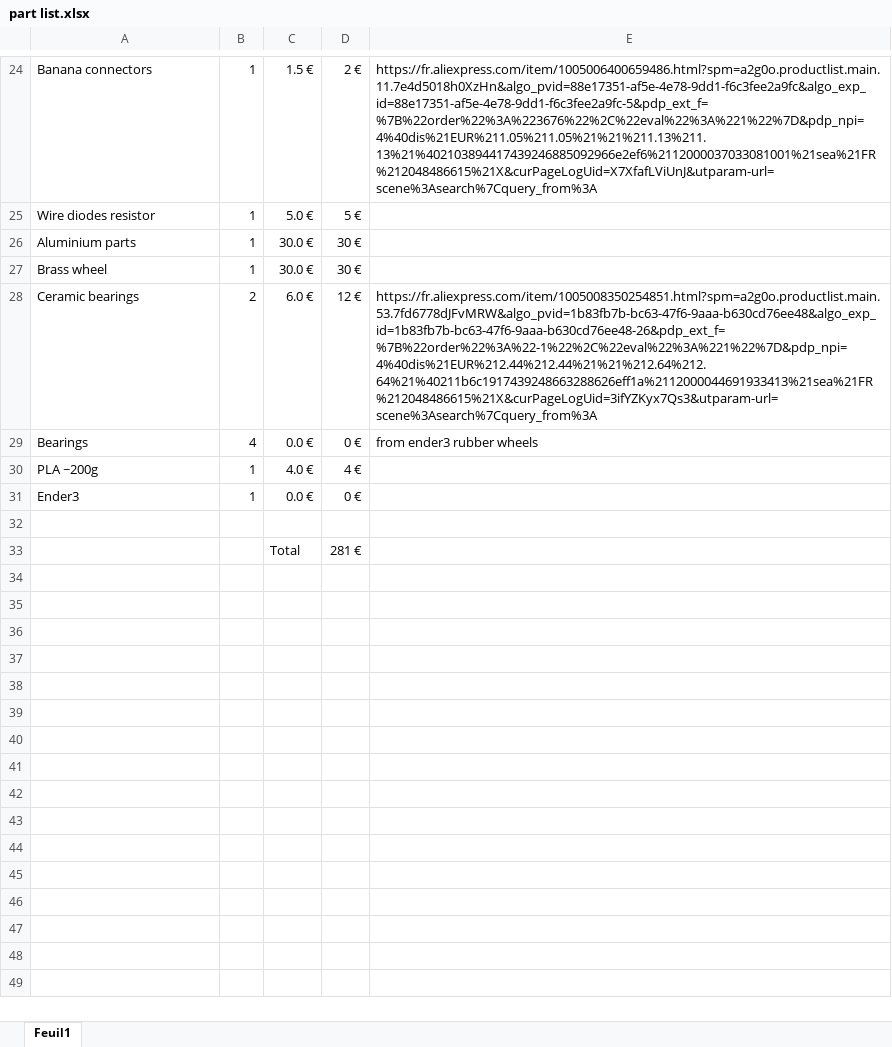
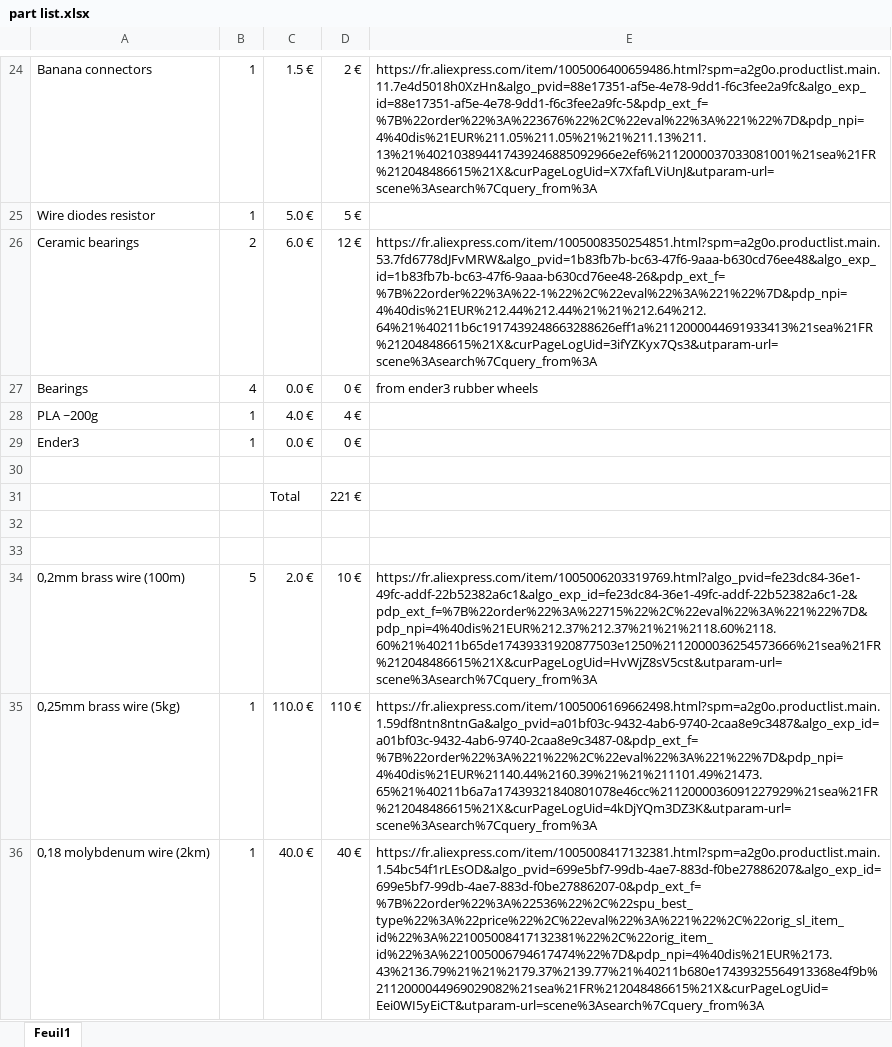
Before and after one commit to whomble/EnderSpark, an Excel workbook: Parts/part list.xlsx, sheet Feuil1, drawn as a sheet; only a part is shown, gaps mark what is left out; values as stored, in another font and other column widths than the file's, no borders; removed rows and columns are numbered as before the commit, all else as after; the diff names each change by its address in the sheet, - before the commit and + after, or states it on an @@ line.

Commit message:
Add files via upload

```diff
--- a/Parts/part list.xlsx (sheet Feuil1)
+++ b/Parts/part list.xlsx (sheet Feuil1)
-row 26: Aluminium parts | 1 | 30.0 € | 30 €
-row 27: Brass wheel | 1 | 30.0 € | 30 €
+row 31:  |  | Total | 221 €
-row 32:  |  | Total | 281 €
+row 32: (empty)
+row 33: (empty)
+row 34: 0,2mm brass wire (100m) | 5 | 2.0 € | 10 € | https://fr.aliexpress.com/item/1005006203319769.html?algo_pvid=fe23dc84-36e1-49fc-addf-22b52382a6c1&algo_exp_id=fe23dc84-36e1-49fc-addf-22b52382a6c1-2&pdp_ext_f=%7B%22order%22%3A%22715%22%2C%22eval%22%3A%221%22%7D&pdp_npi=4%40dis%21EUR%212.37%212.37%21%21%2118.60%2118.60%21%40211b65de17439331920877503e1250%2112000036254573666%21sea%21FR%212048486615%21X&curPageLogUid=HvWjZ8sV5cst&utparam-url=scene%3Asearch%7Cquery_from%3A
+row 35: 0,25mm brass wire (5kg) | 1 | 110.0 € | 110 € | https://fr.aliexpress.com/item/1005006169662498.html?spm=a2g0o.productlist.main.1.59df8ntn8ntnGa&algo_pvid=a01bf03c-9432-4ab6-9740-2caa8e9c3487&algo_exp_id=a01bf03c-9432-4ab6-9740-2caa8e9c3487-0&pdp_ext_f=%7B%22order%22%3A%221%22%2C%22eval%22%3A%221%22%7D&pdp_npi=4%40dis%21EUR%21140.44%2160.39%21%21%211101.49%21473.65%21%40211b6a7a17439321840801078e46cc%2112000036091227929%21sea%21FR%212048486615%21X&curPageLogUid=4kDjYQm3DZ3K&utparam-url=scene%3Asearch%7Cquery_from%3A
+row 36: 0,18 molybdenum wire (2km) | 1 | 40.0 € | 40 € | https://fr.aliexpress.com/item/1005008417132381.html?spm=a2g0o.productlist.main.1.54bc54f1rLEsOD&algo_pvid=699e5bf7-99db-4ae7-883d-f0be27886207&algo_exp_id=699e5bf7-99db-4ae7-883d-f0be27886207-0&pdp_ext_f=%7B%22order%22%3A%22536%22%2C%22spu_best_type%22%3A%22price%22%2C%22eval%22%3A%221%22%2C%22orig_sl_item_id%22%3A%221005008417132381%22%2C%22orig_item_id%22%3A%221005006794617474%22%7D&pdp_npi=4%40dis%21EUR%2173.43%2136.79%21%21%2179.37%2139.77%21%40211b680e17439325564913368e4f9b%2112000044969029082%21sea%21FR%212048486615%21X&curPageLogUid=Eei0WI5yEiCT&utparam-url=scene%3Asearch%7Cquery_from%3A
```
Also changed, not shown: formulas that keep their value.
